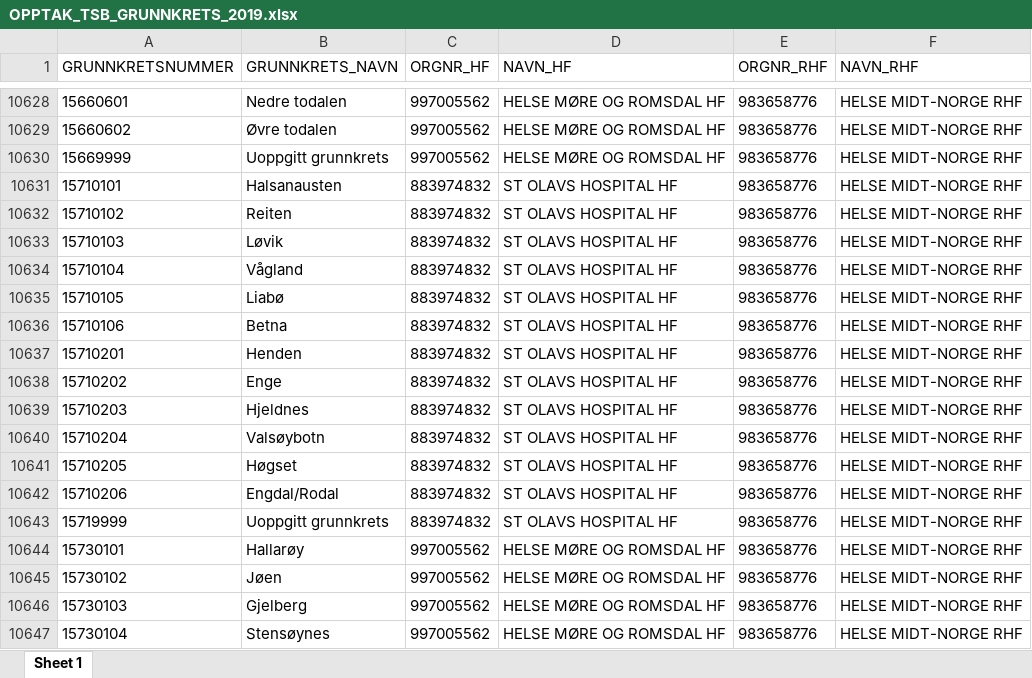
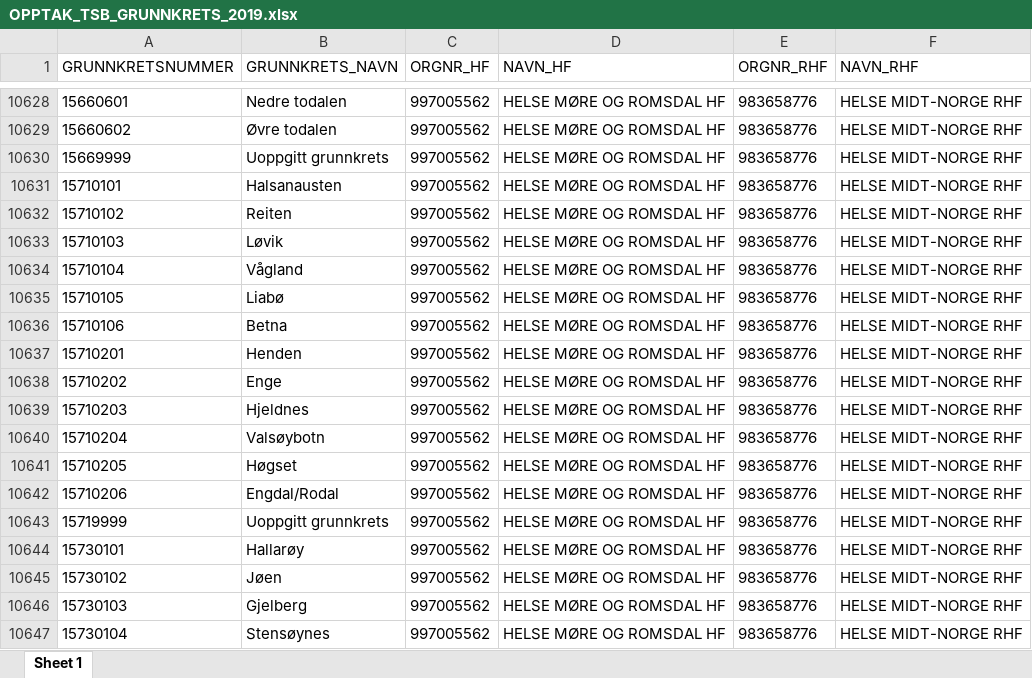
Before and after one commit to statisticsnorway/speshelse, an Excel workbook: Opptaksområder/KLASS TSB/OPPTAK_TSB_GRUNNKRETS_2019.xlsx, sheet Sheet 1, drawn as a sheet; only a part is shown, gaps mark what is left out; values as stored, in another font and other column widths than the file's, no borders; the diff covers the shown part only; the diff names each change by its address in the sheet, - before the commit and + after, or states it on an @@ line.

```diff
--- a/Opptaksområder/KLASS TSB/OPPTAK_TSB_GRUNNKRETS_2019.xlsx (sheet Sheet 1)
+++ b/Opptaksområder/KLASS TSB/OPPTAK_TSB_GRUNNKRETS_2019.xlsx (sheet Sheet 1)
-C10631:C10643 (ORGNR_HF): 883974832
+C10631:C10643 (ORGNR_HF): 997005562
-D10631:D10643 (NAVN_HF): ST OLAVS HOSPITAL HF
+D10631:D10643 (NAVN_HF): HELSE MØRE OG ROMSDAL HF
```
Also changed, not shown: 12 removed rows and 66 edited cells elsewhere in this sheet, Opptaksområder/KLASS PHV/OPPTAK_PHV_GRUNNKRETS_2017.xlsx, Opptaksområder/KLASS PHV/OPPTAK_PHV_GRUNNKRETS_2018.xlsx, 32 other files.
